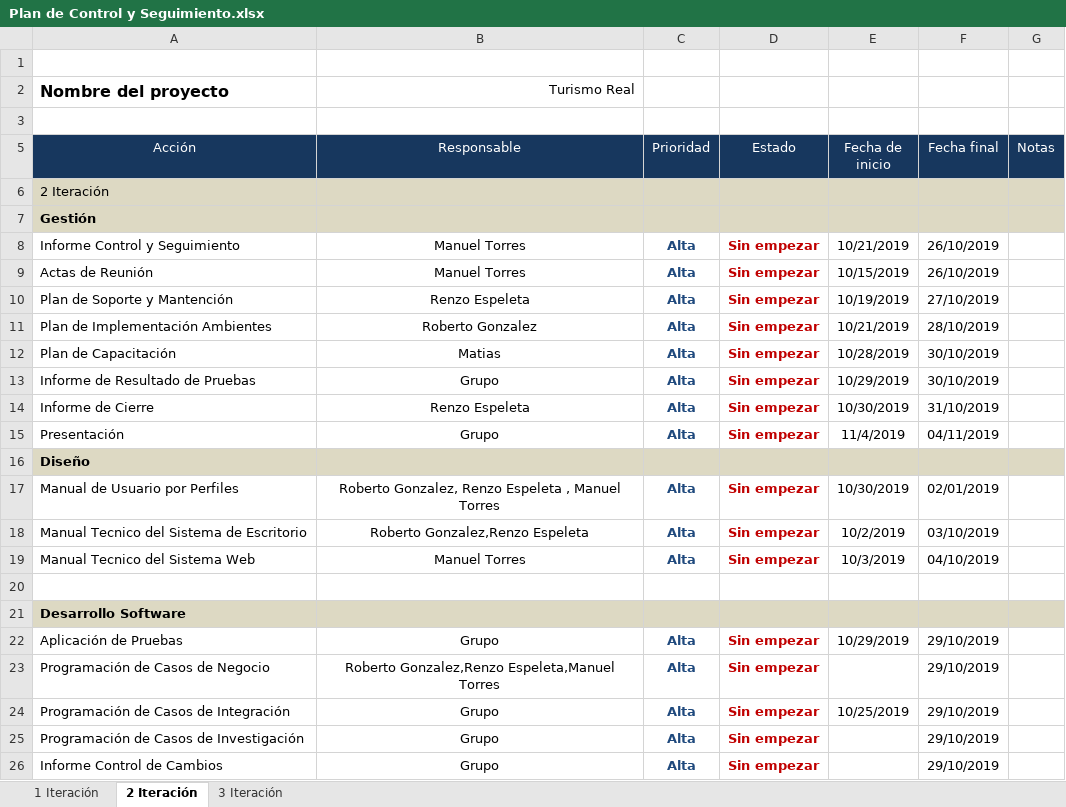
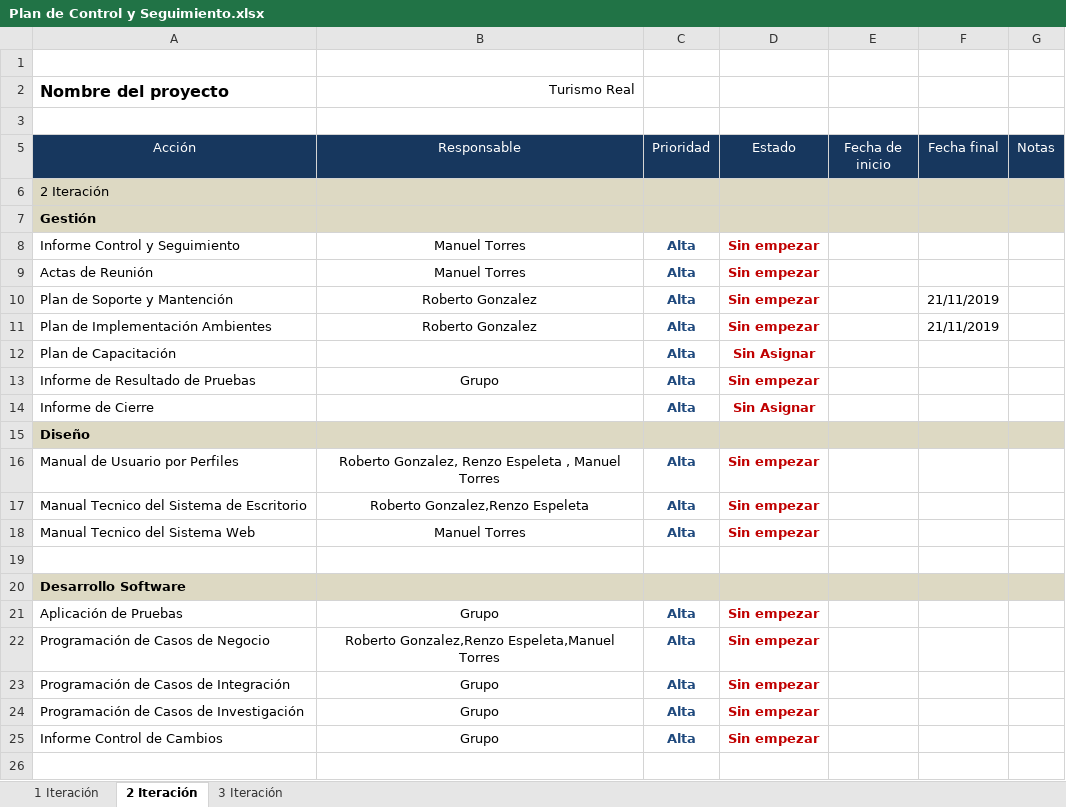
Before and after one commit to mtorreso/portafolio, an Excel workbook: Documentación (Avances)/Primera Iteración/Plan de Control y Seguimiento.xlsx, sheet 2 Iteración, drawn as a sheet; values as stored, in another font and other column widths than the file's, no borders; removed rows and columns are numbered as before the commit, all else as after; the diff names each change by its address in the sheet, - before the commit and + after, or states it on an @@ line.

```diff
--- a/Documentación (Avances)/Primera Iteración/Plan de Control y Seguimiento.xlsx (sheet 2 Iteración)
+++ b/Documentación (Avances)/Primera Iteración/Plan de Control y Seguimiento.xlsx (sheet 2 Iteración)
-E8 (Fecha de inicio): 10/21/2019
+E8 (Fecha de inicio): (empty)
-F8:F9 (Fecha final): 26/10/2019
+F8:F9 (Fecha final): (empty)
-E9 (Fecha de inicio): 10/15/2019
+E9 (Fecha de inicio): (empty)
-B10 (Responsable): Renzo Espeleta
+B10 (Responsable): Roberto Gonzalez
-E10 (Fecha de inicio): 10/19/2019
+E10 (Fecha de inicio): (empty)
-F10 (Fecha final): 27/10/2019
+F10 (Fecha final): 21/11/2019
-E11 (Fecha de inicio): 10/21/2019
+E11 (Fecha de inicio): (empty)
-F11 (Fecha final): 28/10/2019
+F11 (Fecha final): 21/11/2019
-B12 (Responsable): Matias
+B12 (Responsable): (empty)
-D12 (Estado): Sin empezar
+D12 (Estado): Sin Asignar
-E12 (Fecha de inicio): 10/28/2019
+E12 (Fecha de inicio): (empty)
-F12:F13 (Fecha final): 30/10/2019
+F12:F13 (Fecha final): (empty)
-E13 (Fecha de inicio): 10/29/2019
+E13 (Fecha de inicio): (empty)
-B14 (Responsable): Renzo Espeleta
+B14 (Responsable): (empty)
-D14 (Estado): Sin empezar
+D14 (Estado): Sin Asignar
-E14 (Fecha de inicio): 10/30/2019
+E14 (Fecha de inicio): (empty)
-F14 (Fecha final): 31/10/2019
+F14 (Fecha final): (empty)
-row 15: Presentación | Grupo | Alta | Sin empezar | 11/4/2019 | 04/11/2019
-E16 (Fecha de inicio): 10/30/2019
+E16 (Fecha de inicio): (empty)
-F16 (Fecha final): 02/01/2019
+F16 (Fecha final): (empty)
-E17 (Fecha de inicio): 10/2/2019
+E17 (Fecha de inicio): (empty)
-F17 (Fecha final): 03/10/2019
+F17 (Fecha final): (empty)
-E18 (Fecha de inicio): 10/3/2019
+E18 (Fecha de inicio): (empty)
-F18 (Fecha final): 04/10/2019
+F18 (Fecha final): (empty)
-E21 (Fecha de inicio): 10/29/2019
+E21 (Fecha de inicio): (empty)
-F21:F25 (Fecha final): 29/10/2019
+F21:F25 (Fecha final): (empty)
-E23 (Fecha de inicio): 10/25/2019
+E23 (Fecha de inicio): (empty)
```
Also changed, not shown: sheet 3 Iteración, sheet 1 Iteración, 59 other files.
